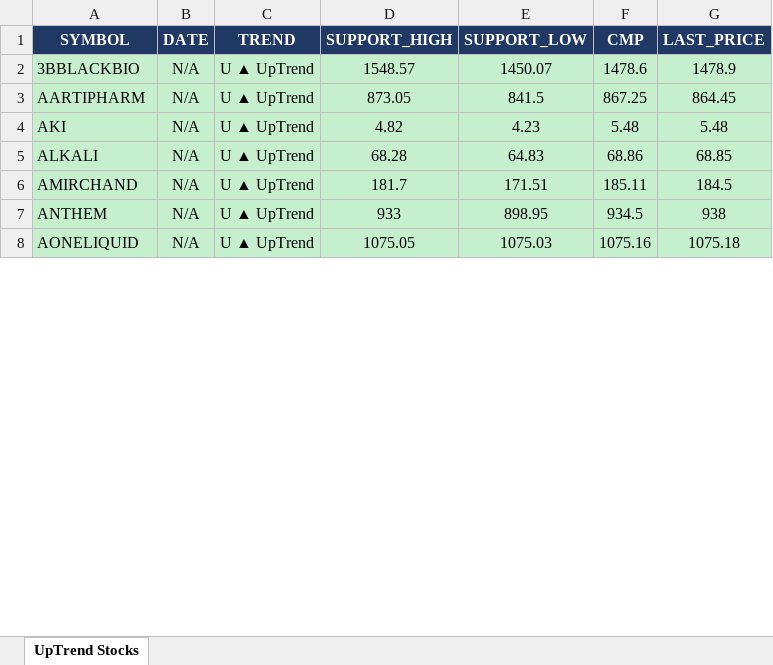
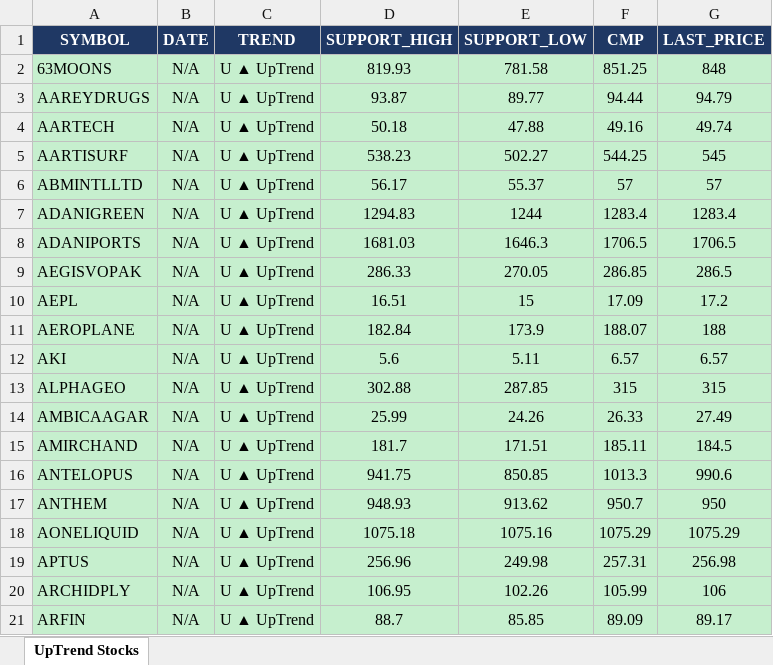
Before and after one commit to arthiindukuri510-crypto/NSEWeb, an Excel workbook: data/uptrend_output.xlsx, sheet UpTrend Stocks, drawn as a sheet; only a part is shown; values as stored, in another font and other column widths than the file's, no borders; removed rows and columns are numbered as before the commit, all else as after; the diff covers the shown part only; the diff names each change by its address in the sheet, - before the commit and + after, or states it on an @@ line.

```diff
--- a/data/uptrend_output.xlsx (sheet UpTrend Stocks)
+++ b/data/uptrend_output.xlsx (sheet UpTrend Stocks)
-row 2: 3BBLACKBIO | N/A | U ▲ UpTrend | 1548.57 | 1450.07 | 1478.6 | 1478.9
-row 3: AARTIPHARM | N/A | U ▲ UpTrend | 873.05 | 841.5 | 867.25 | 864.45
+row 2: 63MOONS | N/A | U ▲ UpTrend | 819.93 | 781.58 | 851.25 | 848
+row 3: AAREYDRUGS | N/A | U ▲ UpTrend | 93.87 | 89.77 | 94.44 | 94.79
+row 4: AARTECH | N/A | U ▲ UpTrend | 50.18 | 47.88 | 49.16 | 49.74
+row 5: AARTISURF | N/A | U ▲ UpTrend | 538.23 | 502.27 | 544.25 | 545
+row 6: ABMINTLLTD | N/A | U ▲ UpTrend | 56.17 | 55.37 | 57 | 57
+row 7: ADANIGREEN | N/A | U ▲ UpTrend | 1294.83 | 1244 | 1283.4 | 1283.4
+row 8: ADANIPORTS | N/A | U ▲ UpTrend | 1681.03 | 1646.3 | 1706.5 | 1706.5
+row 9: AEGISVOPAK | N/A | U ▲ UpTrend | 286.33 | 270.05 | 286.85 | 286.5
+row 10: AEPL | N/A | U ▲ UpTrend | 16.51 | 15 | 17.09 | 17.2
+row 11: AEROPLANE | N/A | U ▲ UpTrend | 182.84 | 173.9 | 188.07 | 188
-D12 (SUPPORT_HIGH): 4.82
+D12 (SUPPORT_HIGH): 5.6
-E12 (SUPPORT_LOW): 4.23
+E12 (SUPPORT_LOW): 5.11
-F12 (CMP): 5.48
+F12 (CMP): 6.57
-G12 (LAST_PRICE): 5.48
+G12 (LAST_PRICE): 6.57
-row 5: ALKALI | N/A | U ▲ UpTrend | 68.28 | 64.83 | 68.86 | 68.85
+row 13: ALPHAGEO | N/A | U ▲ UpTrend | 302.88 | 287.85 | 315 | 315
+row 14: AMBICAAGAR | N/A | U ▲ UpTrend | 25.99 | 24.26 | 26.33 | 27.49
+row 16: ANTELOPUS | N/A | U ▲ UpTrend | 941.75 | 850.85 | 1013.3 | 990.6
-D17 (SUPPORT_HIGH): 933
+D17 (SUPPORT_HIGH): 948.93
-E17 (SUPPORT_LOW): 898.95
+E17 (SUPPORT_LOW): 913.62
-F17 (CMP): 934.5
+F17 (CMP): 950.7
-G17 (LAST_PRICE): 938
+G17 (LAST_PRICE): 950
-D18 (SUPPORT_HIGH): 1075.05
+D18 (SUPPORT_HIGH): 1075.18
-E18 (SUPPORT_LOW): 1075.03
+E18 (SUPPORT_LOW): 1075.16
-F18 (CMP): 1075.16
+F18 (CMP): 1075.29
-G18 (LAST_PRICE): 1075.18
+G18 (LAST_PRICE): 1075.29
+row 19: APTUS | N/A | U ▲ UpTrend | 256.96 | 249.98 | 257.31 | 256.98
+row 20: ARCHIDPLY | N/A | U ▲ UpTrend | 106.95 | 102.26 | 105.99 | 106
+row 21: ARFIN | N/A | U ▲ UpTrend | 88.7 | 85.85 | 89.09 | 89.17
```
Also changed, not shown: 98 added rows, 50 removed rows and 239 edited cells elsewhere in this sheet, data/Low_Price.xlsx, data/trend_output.xlsx, 2 other files.
